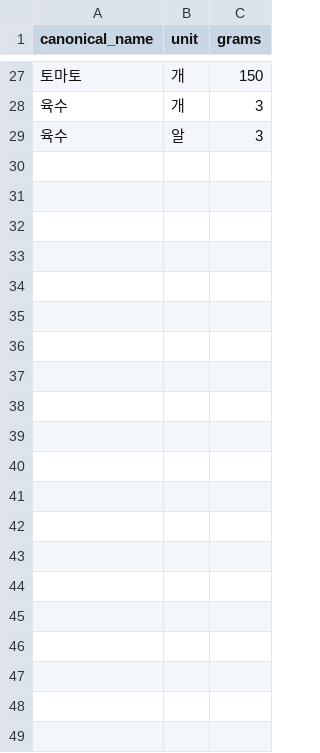
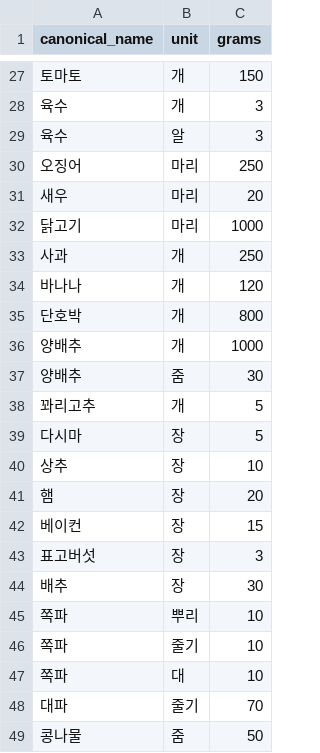
Before and after one commit to happyInit/food-budget-app, a CSV file: pipelines/ingest/data/unit_weight_seed.csv, drawn as a sheet; only a part is shown, gaps mark what is left out.

```diff
--- a/pipelines/ingest/data/unit_weight_seed.csv
+++ b/pipelines/ingest/data/unit_weight_seed.csv
@@ -29 +29,21 @@ canonical_name,unit,grams
 육수,알,3
+오징어,마리,250
+새우,마리,20
+닭고기,마리,1000
+사과,개,250
+바나나,개,120
+단호박,개,800
+양배추,개,1000
+양배추,줌,30
+꽈리고추,개,5
+다시마,장,5
+상추,장,10
+햄,장,20
+베이컨,장,15
+표고버섯,장,3
+배추,장,30
+쪽파,뿌리,10
+쪽파,줄기,10
+쪽파,대,10
+대파,줄기,70
+콩나물,줌,50
```
